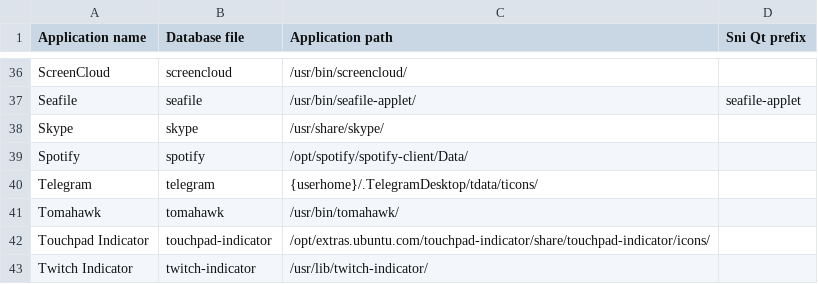
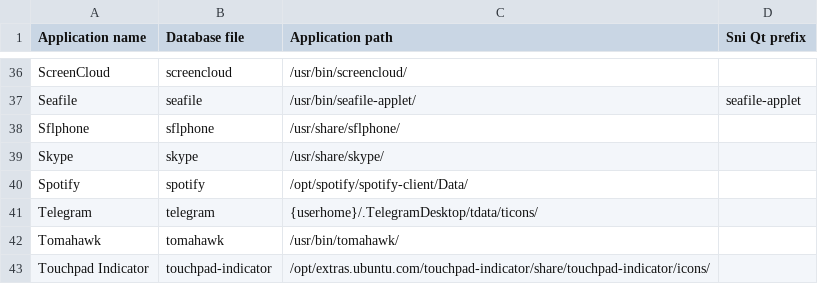
Before and after one commit to bilelmoussaoui/Hardcode-Tray, a CSV file: db.csv, drawn as a sheet; only a part is shown, gaps mark what is left out; the shorter side is filled out with more unchanged rows; the diff names each change by its address in the sheet, - before the commit and + after, or states it on an @@ line.

Commit message:
add Sflphone support

```diff
--- a/db.csv
+++ b/db.csv
+row 38: Sflphone | sflphone | /usr/share/sflphone/
```
Also changed, not shown: 1 other file.
